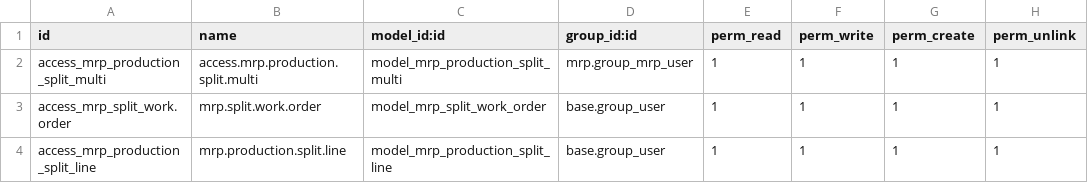
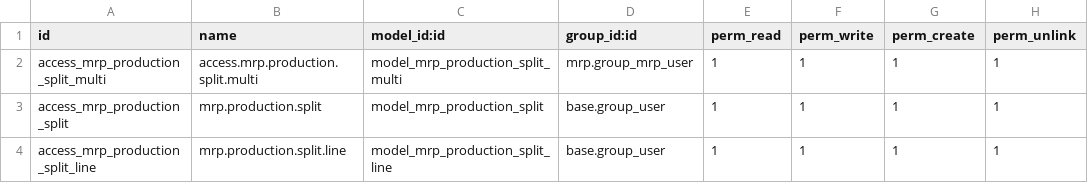
Before and after one commit to it12uw/mrp_split_production, a CSV file: security/ir.model.access.csv, drawn as a sheet.

```diff
--- a/security/ir.model.access.csv
+++ b/security/ir.model.access.csv
@@ -2,3 +2,3 @@ id,name,model_id:id,group_id:id,perm_read,perm_write,perm_create,perm_unlink
 access_mrp_production_split_multi,access.mrp.production.split.multi,model_mrp_production_split_multi,mrp.group_mrp_user,1,1,1,1
-access_mrp_split_work.order,mrp.split.work.order,model_mrp_split_work_order,base.group_user,1,1,1,1
+access_mrp_production_split,mrp.production.split,model_mrp_production_split,base.group_user,1,1,1,1
 access_mrp_production_split_line,mrp.production.split.line,model_mrp_production_split_line,base.group_user,1,1,1,1
```
Also changed, not shown: 18 other files.
